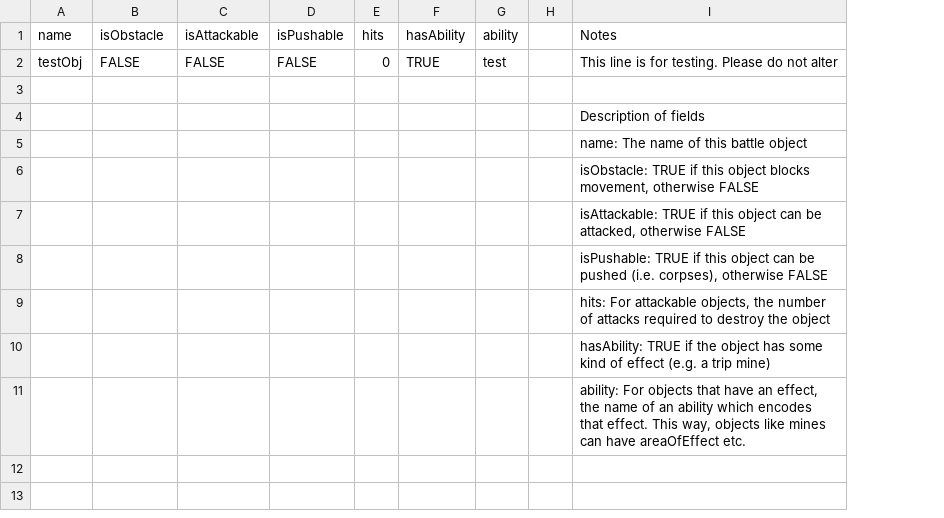
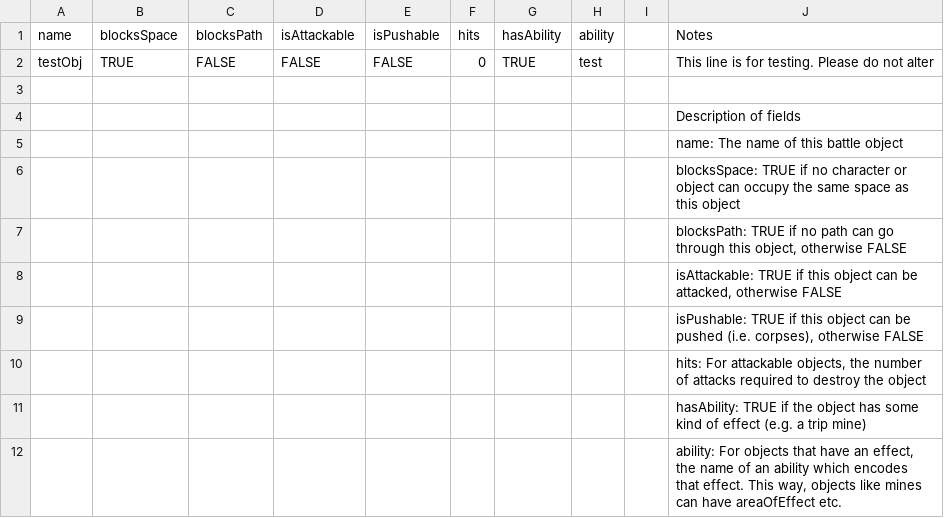
Before and after one commit to TheSiggs/In-The-Zone, a CSV file: TerrainBattle/src/main/data/nz/dcoder/inthezone/data/objects.csv, drawn as a sheet; addresses are those after the commit; the diff names each change by its address in the sheet, - before the commit and + after, or states it on an @@ line.

Commit message:
data_model: fix BattleObject as per meeting on 8/2/15
The "isObstacle" property was agreed to be too restrictive, because some
objects are valid as intermediary locations, but not as the destination
for a character. e.g., corpses.  A character cannot occupy the same
square as a corpse, but may pass over that square to reach a safe
destination.

```diff
--- a/TerrainBattle/src/main/data/nz/dcoder/inthezone/data/objects.csv
+++ b/TerrainBattle/src/main/data/nz/dcoder/inthezone/data/objects.csv
+column B (blocksSpace), row 2: TRUE
-C1: isObstacle
+C1: blocksPath
-J6 (Notes): isObstacle: TRUE if this object blocks movement, otherwise FALSE
+J6 (Notes): blocksSpace: TRUE if no character or object can occupy the same space as this object
+row 7:  |  |  |  |  |  |  |  |  | blocksPath: TRUE if no path can go through this object, otherwise FALSE
```
Also changed, not shown: 3 other files.
